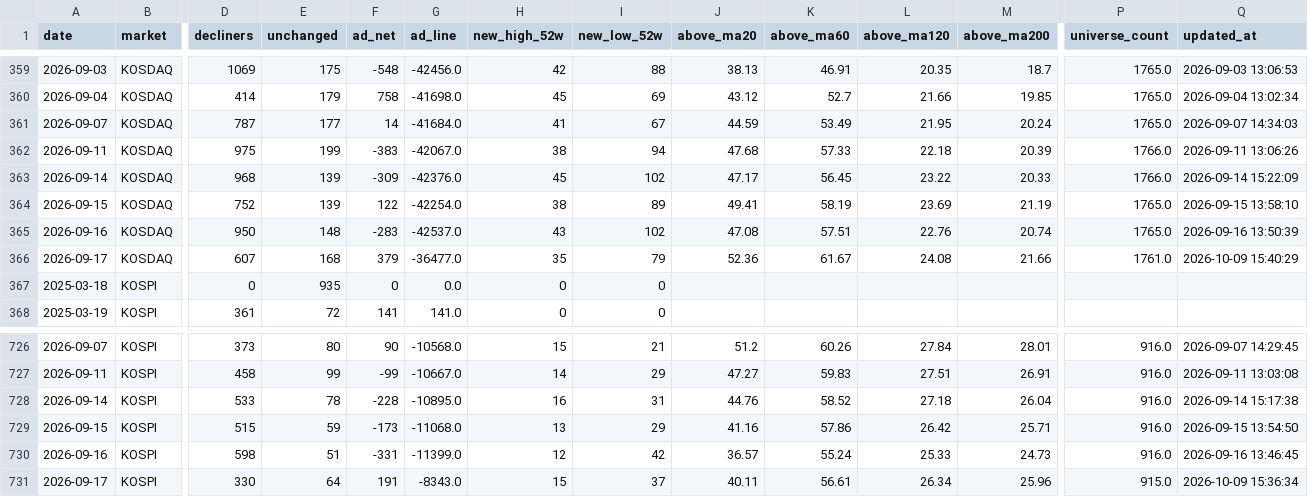
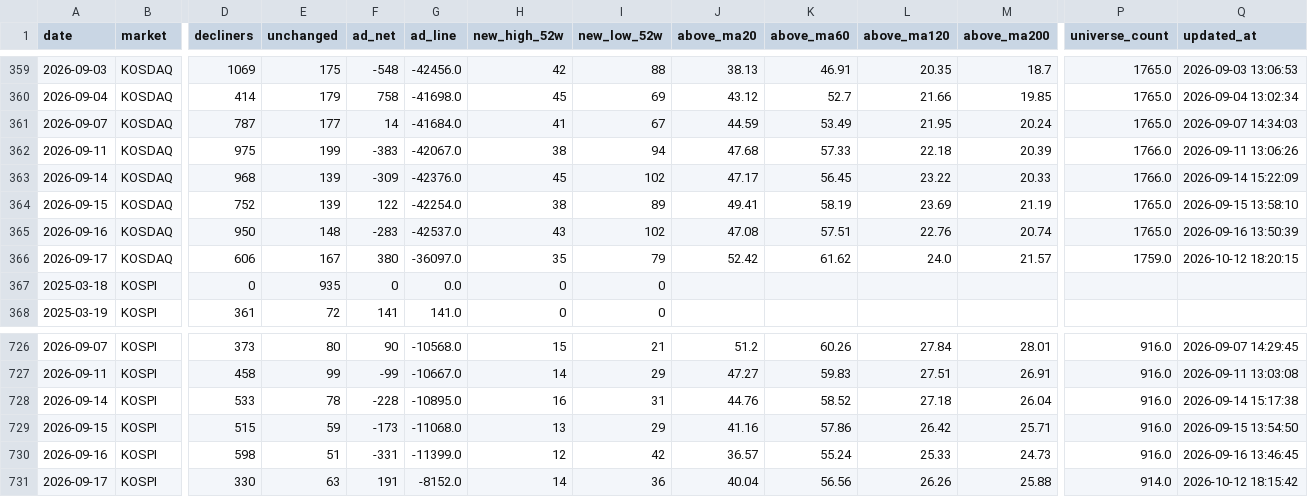
Before and after one commit to firestory119-hub/POR-Hunting, a CSV file: data/breadth_history.csv, drawn as a sheet; only a part is shown, gaps mark what is left out; the diff names each change by its address in the sheet, - before the commit and + after, or states it on an @@ line.

```diff
--- a/data/breadth_history.csv
+++ b/data/breadth_history.csv
-D366 (decliners): 607
+D366 (decliners): 606
-E366 (unchanged): 168
+E366 (unchanged): 167
-F366 (ad_net): 379
+F366 (ad_net): 380
-G366 (ad_line): -36477.0
+G366 (ad_line): -36097.0
-J366 (above_ma20): 52.36
+J366 (above_ma20): 52.42
-K366 (above_ma60): 61.67
+K366 (above_ma60): 61.62
-L366 (above_ma120): 24.08
+L366 (above_ma120): 24.0
-M366 (above_ma200): 21.66
+M366 (above_ma200): 21.57
-P366 (universe_count): 1761.0
+P366 (universe_count): 1759.0
-Q366 (updated_at): 2026-10-09 15:40:29
+Q366 (updated_at): 2026-10-12 18:20:15
-E731 (unchanged): 64
+E731 (unchanged): 63
-G731 (ad_line): -8343.0
+G731 (ad_line): -8152.0
-H731 (new_high_52w): 15
+H731 (new_high_52w): 14
-I731 (new_low_52w): 37
+I731 (new_low_52w): 36
-J731 (above_ma20): 40.11
+J731 (above_ma20): 40.04
-K731 (above_ma60): 56.61
+K731 (above_ma60): 56.56
-L731 (above_ma120): 26.34
+L731 (above_ma120): 26.26
-M731 (above_ma200): 25.96
+M731 (above_ma200): 25.88
-P731 (universe_count): 915.0
+P731 (universe_count): 914.0
-Q731 (updated_at): 2026-10-09 15:36:34
+Q731 (updated_at): 2026-10-12 18:15:42
```
Also changed, not shown: 1 other file.
